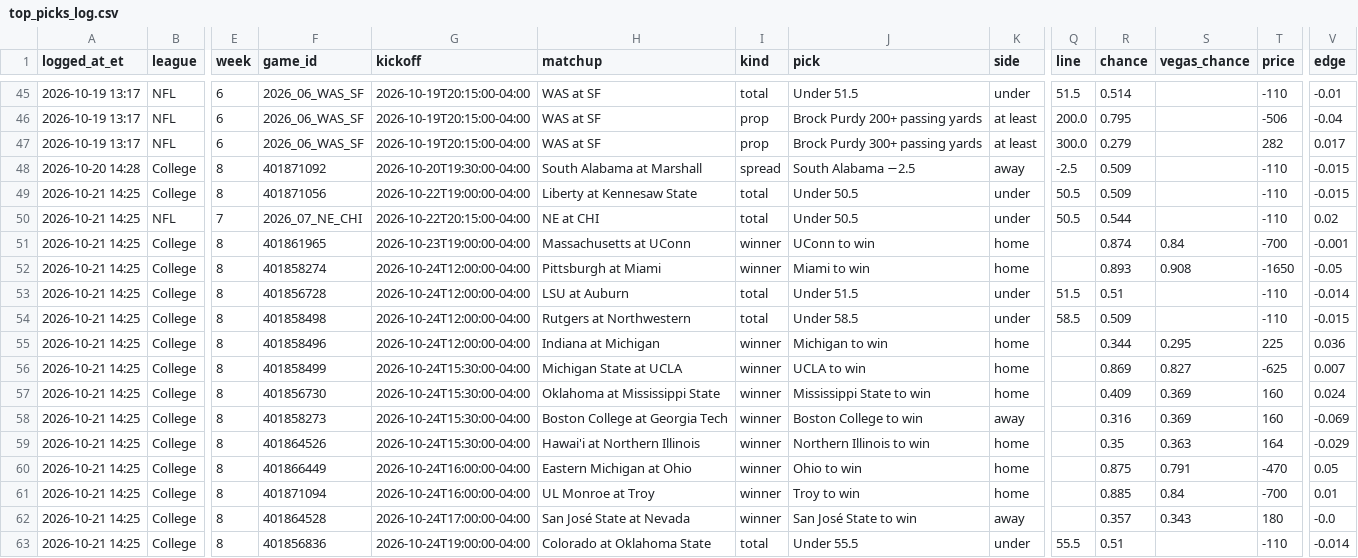
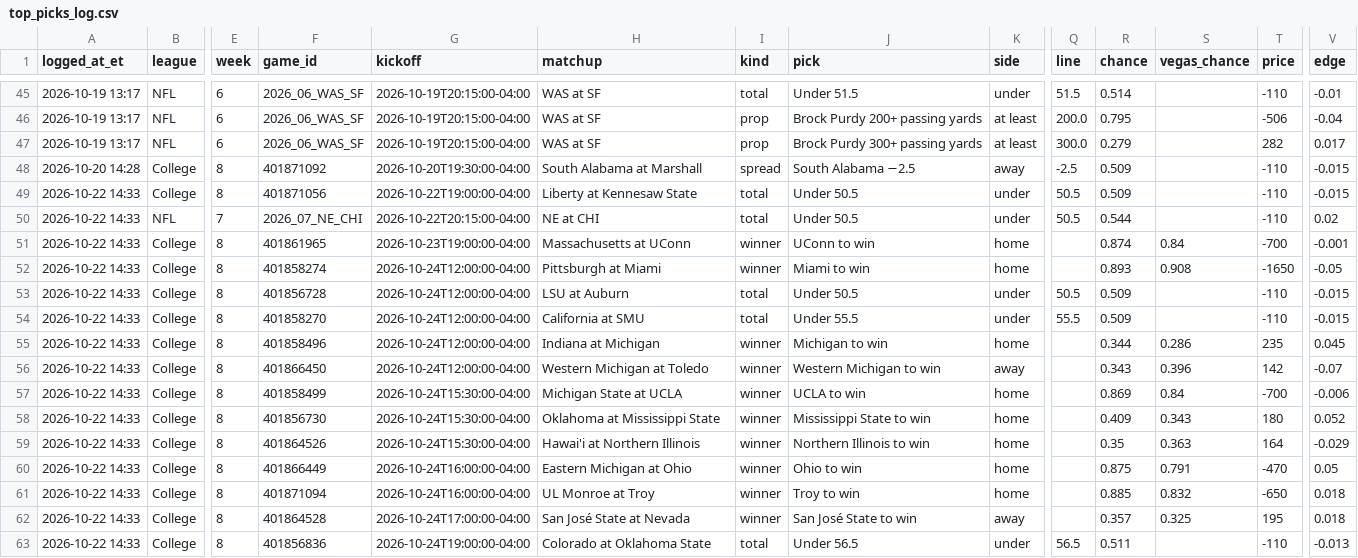
Before and after one commit to hazalnova/football-picks, a CSV file: data/top_picks_log.csv, drawn as a sheet; only a part is shown, gaps mark what is left out; removed rows and columns are numbered as before the commit, all else as after; rows hold the shown columns only; the diff covers the shown part only; the diff names each change by its address in the sheet, - before the commit and + after, or states it on an @@ line.

```diff
--- a/data/top_picks_log.csv
+++ b/data/top_picks_log.csv
-A49:A55 (logged_at_et): 2026-10-21 14:25
+A49:A55 (logged_at_et): 2026-10-22 14:33
-J53 (pick): Under 51.5
+J53 (pick): Under 50.5
-Q53 (line): 51.5
+Q53 (line): 50.5
-R53 (chance): 0.51
+R53 (chance): 0.509
-V53 (edge): -0.014
+V53 (edge): -0.015
-F54 (game_id): 401858498
+F54 (game_id): 401858270
-H54 (matchup): Rutgers at Northwestern
+H54 (matchup): California at SMU
-J54 (pick): Under 58.5
+J54 (pick): Under 55.5
-Q54 (line): 58.5
+Q54 (line): 55.5
-S55 (vegas_chance): 0.295
+S55 (vegas_chance): 0.286
-T55 (price): 225
+T55 (price): 235
-V55 (edge): 0.036
+V55 (edge): 0.045
+row 56: 2026-10-22 14:33 | College | 8 | 401866450 | 2026-10-24T12:00:00-04:00 | Western Michigan at Toledo | winner | Western Michigan to win | away |  | 0.343 | 0.396 | 142 | -0.07
-A57:A58 (logged_at_et): 2026-10-21 14:25
+A57:A58 (logged_at_et): 2026-10-22 14:33
-S57 (vegas_chance): 0.827
+S57 (vegas_chance): 0.84
-T57 (price): -625
+T57 (price): -700
-V57 (edge): 0.007
+V57 (edge): -0.006
-S58 (vegas_chance): 0.369
+S58 (vegas_chance): 0.343
-T58 (price): 160
+T58 (price): 180
-V58 (edge): 0.024
+V58 (edge): 0.052
-row 58: 2026-10-21 14:25 | College | 8 | 401858273 | 2026-10-24T15:30:00-04:00 | Boston College at Georgia Tech | winner | Boston College to win | away |  | 0.316 | 0.369 | 160 | -0.069
-A59:A63 (logged_at_et): 2026-10-21 14:25
+A59:A63 (logged_at_et): 2026-10-22 14:33
-S61 (vegas_chance): 0.84
+S61 (vegas_chance): 0.832
-T61 (price): -700
+T61 (price): -650
-V61 (edge): 0.01
+V61 (edge): 0.018
-S62 (vegas_chance): 0.343
+S62 (vegas_chance): 0.325
-T62 (price): 180
+T62 (price): 195
-V62 (edge): -0.0
+V62 (edge): 0.018
-J63 (pick): Under 55.5
+J63 (pick): Under 56.5
-Q63 (line): 55.5
+Q63 (line): 56.5
-R63 (chance): 0.51
+R63 (chance): 0.511
-V63 (edge): -0.014
+V63 (edge): -0.013
```
Also changed, not shown: 59 edited cells elsewhere in this file, data/ncaa_pick_log.csv, data/nfl_props_log.csv, 4 other files.
